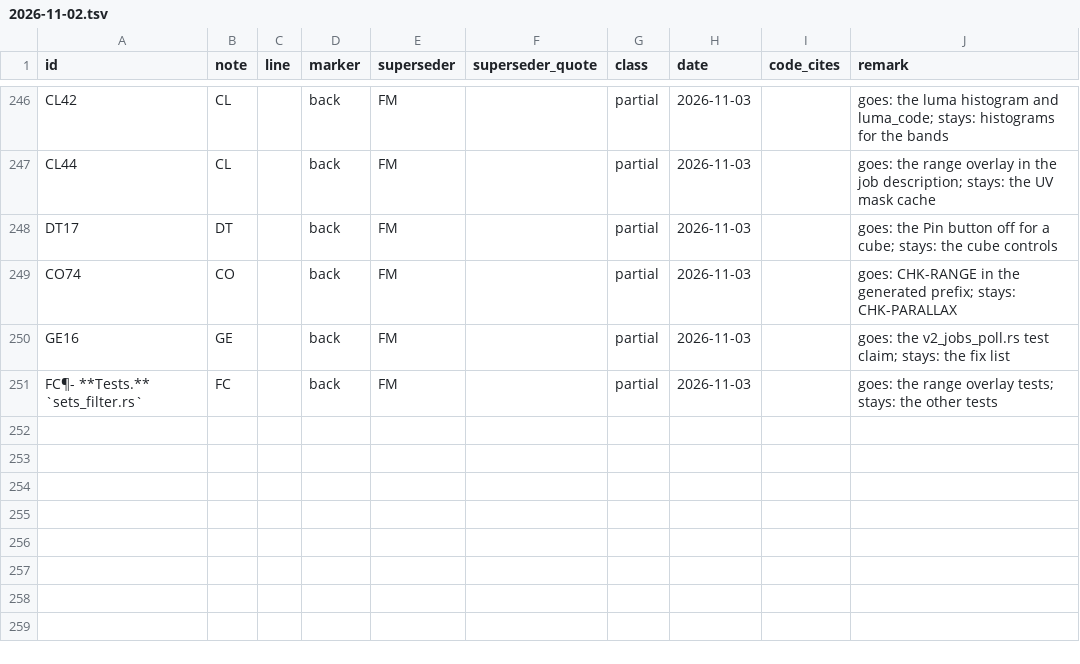
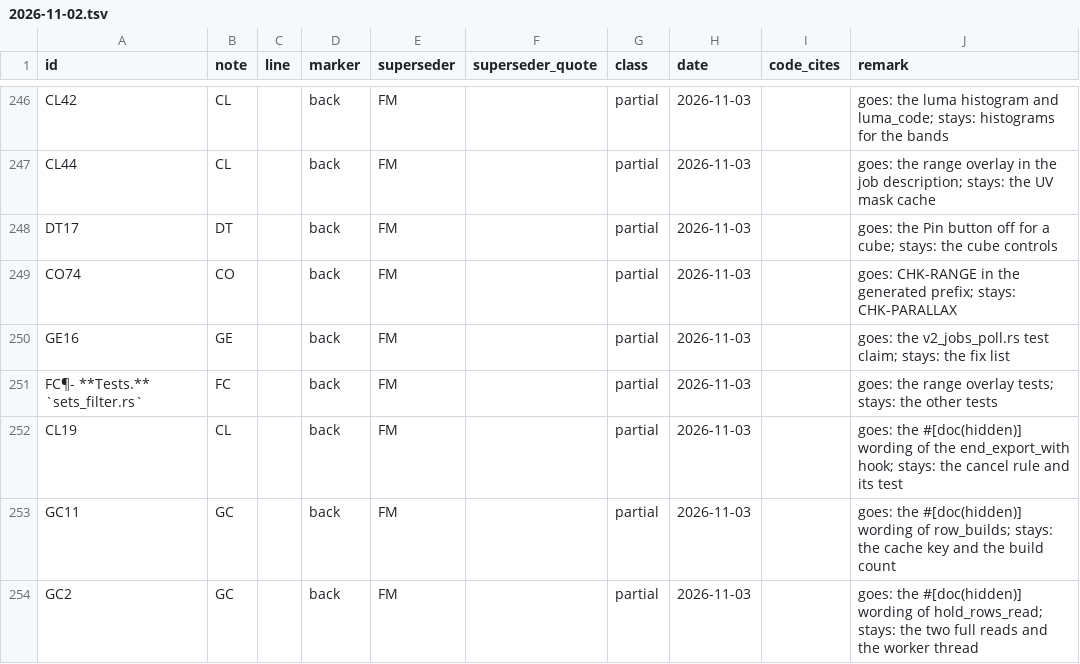
Before and after one commit to Alistra-za/Tessalith, a TSV file: tools/decisions-archive/2026-11-02.tsv, drawn as a sheet; only a part is shown, gaps mark what is left out; the diff names each change by its address in the sheet, - before the commit and + after, or states it on an @@ line.

Commit message:
2.0: GUI test seams behind test-hooks (Note FM)

```diff
--- a/tools/decisions-archive/2026-11-02.tsv
+++ b/tools/decisions-archive/2026-11-02.tsv
+row 252: CL19 | CL |  | back | FM |  | partial | 2026-11-03 |  | goes: the #[doc(hidden)] wording of the end_export_with hook; stays: the cancel rule and its test
+row 253: GC11 | GC |  | back | FM |  | partial | 2026-11-03 |  | goes: the #[doc(hidden)] wording of row_builds; stays: the cache key and the build count
+row 254: GC2 | GC |  | back | FM |  | partial | 2026-11-03 |  | goes: the #[doc(hidden)] wording of hold_rows_read; stays: the two full reads and the worker thread
```
Also changed, not shown: 27 other files.
